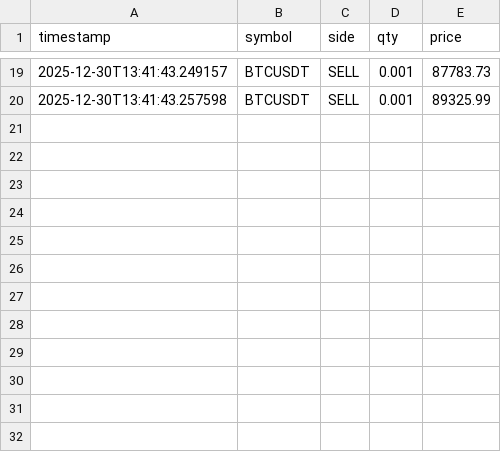
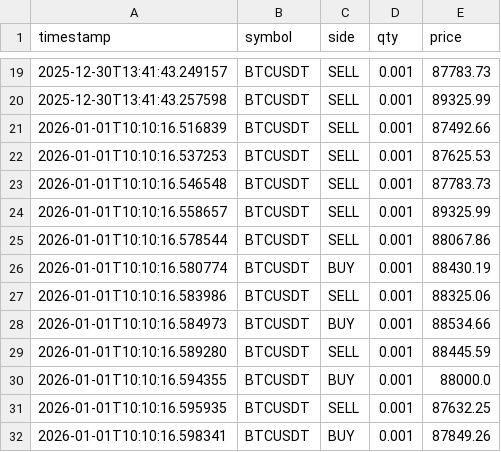
Before and after one commit to imman12431/EMA-MultiTimeFrame-strategy, a CSV file: src/backtest_trades.csv, drawn as a sheet; only a part is shown, gaps mark what is left out.

Commit message:
Save changes before switching

```diff
--- a/src/backtest_trades.csv
+++ b/src/backtest_trades.csv
@@ -20 +20,13 @@ timestamp,symbol,side,qty,price
 2025-12-30T13:41:43.257598,BTCUSDT,SELL,0.001,89325.99
+2026-01-01T10:10:16.516839,BTCUSDT,SELL,0.001,87492.66
+2026-01-01T10:10:16.537253,BTCUSDT,SELL,0.001,87625.53
+2026-01-01T10:10:16.546548,BTCUSDT,SELL,0.001,87783.73
+2026-01-01T10:10:16.558657,BTCUSDT,SELL,0.001,89325.99
+2026-01-01T10:10:16.578544,BTCUSDT,SELL,0.001,88067.86
+2026-01-01T10:10:16.580774,BTCUSDT,BUY,0.001,88430.19
+2026-01-01T10:10:16.583986,BTCUSDT,SELL,0.001,88325.06
+2026-01-01T10:10:16.584973,BTCUSDT,BUY,0.001,88534.66
+2026-01-01T10:10:16.589280,BTCUSDT,SELL,0.001,88445.59
+2026-01-01T10:10:16.594355,BTCUSDT,BUY,0.001,88000.0
+2026-01-01T10:10:16.595935,BTCUSDT,SELL,0.001,87632.25
+2026-01-01T10:10:16.598341,BTCUSDT,BUY,0.001,87849.26
```
